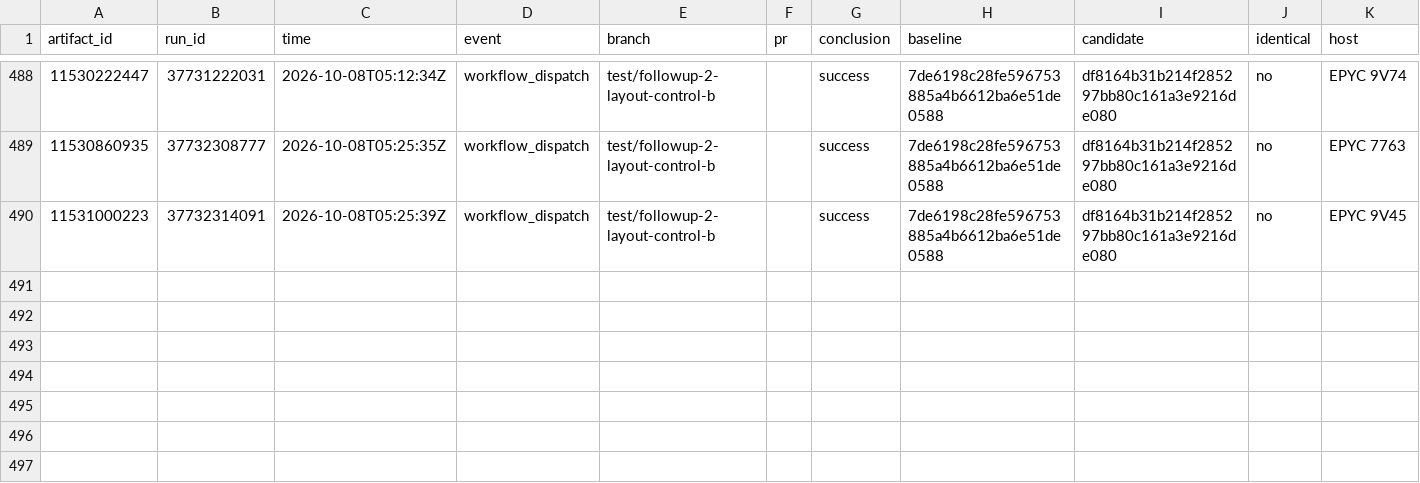
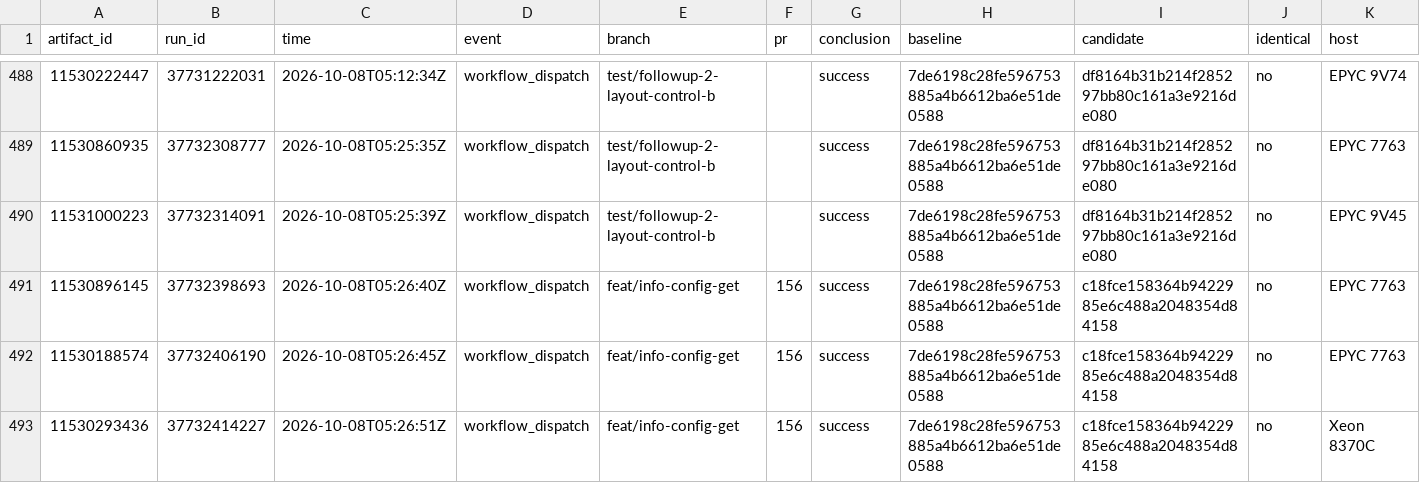
Before and after one commit to brandopakel/keel, a CSV file: command-path/runs.csv, drawn as a sheet; only a part is shown, gaps mark what is left out; rows hold the shown columns only; the diff names each change by its address in the sheet, - before the commit and + after, or states it on an @@ line.

```diff
--- a/command-path/runs.csv
+++ b/command-path/runs.csv
+row 491: 11530896145 | 37732398693 | 2026-10-08T05:26:40Z | workflow_dispatch | feat/info-config-get | 156 | success | 7de6198c28fe596753885a4b6612ba6e51de0588 | c18fce158364b9422985e6c488a2048354d84158 | no | EPYC 7763
+row 492: 11530188574 | 37732406190 | 2026-10-08T05:26:45Z | workflow_dispatch | feat/info-config-get | 156 | success | 7de6198c28fe596753885a4b6612ba6e51de0588 | c18fce158364b9422985e6c488a2048354d84158 | no | EPYC 7763
+row 493: 11530293436 | 37732414227 | 2026-10-08T05:26:51Z | workflow_dispatch | feat/info-config-get | 156 | success | 7de6198c28fe596753885a4b6612ba6e51de0588 | c18fce158364b9422985e6c488a2048354d84158 | no | Xeon 8370C
```
Also changed, not shown: 1 other file.
